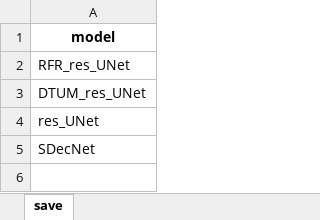
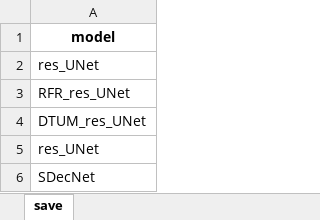
Before and after one commit to greekinRoma/STD2Net, an Excel workbook: save.xlsx, sheet save, drawn as a sheet; values as stored, in another font and other column widths than the file's, no borders; the diff names each change by its address in the sheet, - before the commit and + after, or states it on an @@ line.

```diff
--- a/save.xlsx (sheet save)
+++ b/save.xlsx (sheet save)
+row 2: res_UNet
```
Also changed, not shown: input.xlsx, 4 other files.
